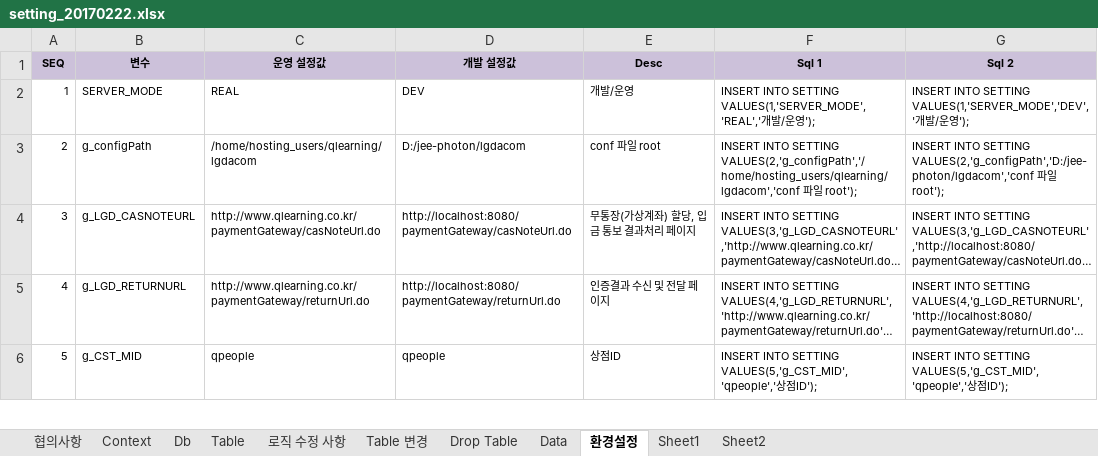
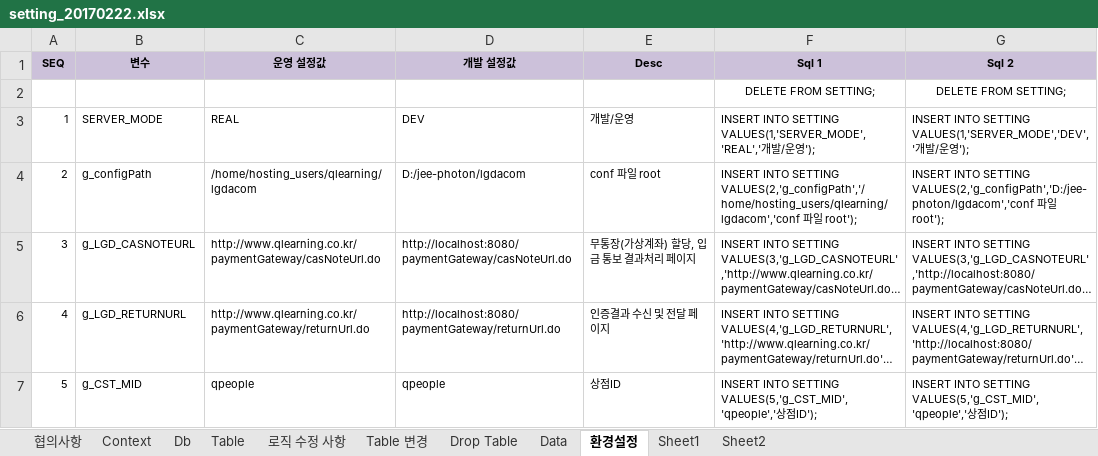
Before and after one commit to limsm9449/lms, an Excel workbook: src/main/webapp/resources/setting/setting_20170222.xlsx, sheet 환경설정, drawn as a sheet; only a part is shown; long unchanged cells end in …; values as stored, in another font and other column widths than the file's, no borders; the diff names each change by its address in the sheet, - before the commit and + after, or states it on an @@ line.

```diff
--- a/src/main/webapp/resources/setting/setting_20170222.xlsx (sheet 환경설정)
+++ b/src/main/webapp/resources/setting/setting_20170222.xlsx (sheet 환경설정)
+row 2:  |  |  |  |  | DELETE FROM SETTING; | DELETE FROM SETTING;
```
Also changed, not shown: sheet Data, sheet Table, sheet Table 변경, formulas that keep their value, 19 other files.
